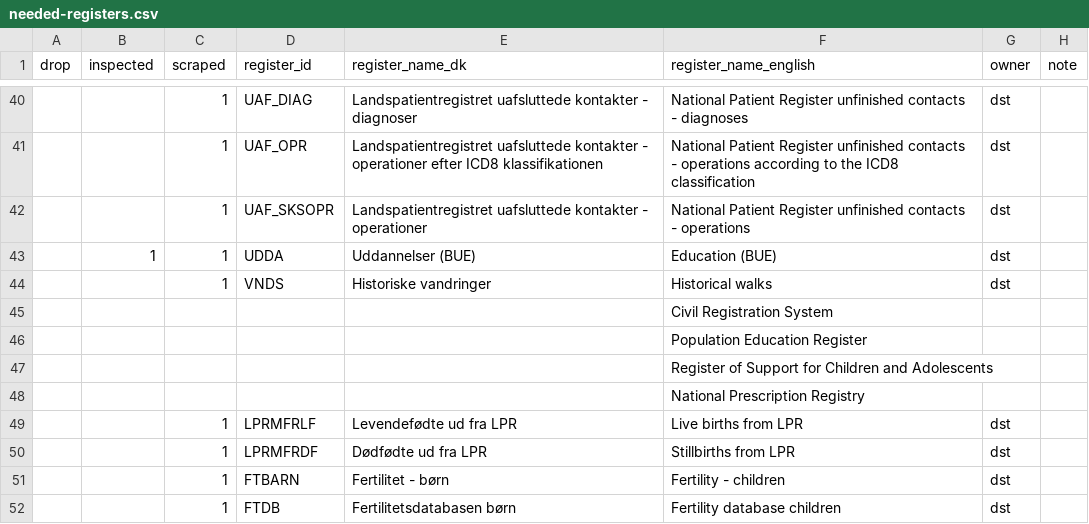
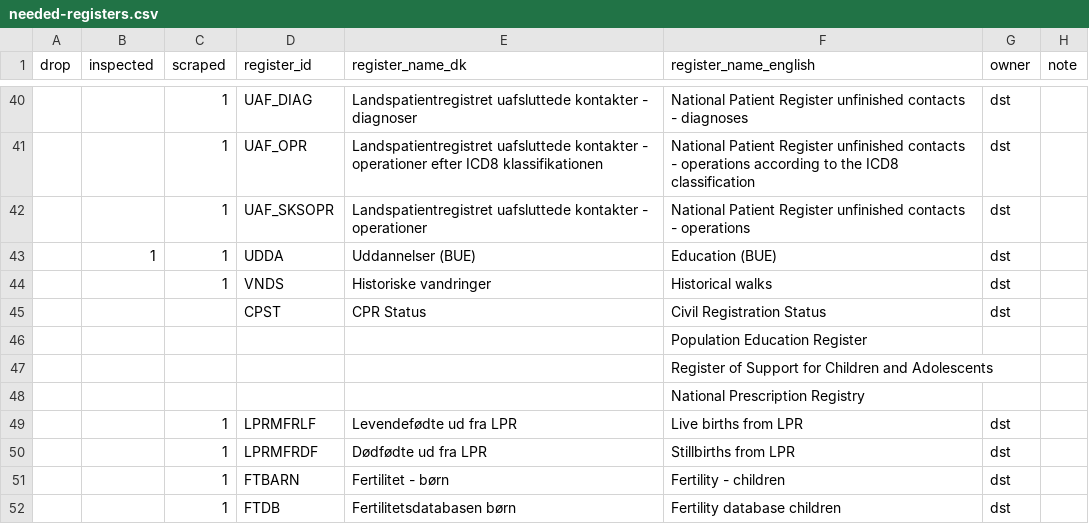
Before and after one commit to steno-aarhus/darter-project, a CSV file: data/needed-registers.csv, drawn as a sheet; only a part is shown, gaps mark what is left out; removed rows and columns are numbered as before the commit, all else as after; the diff names each change by its address in the sheet, - before the commit and + after, or states it on an @@ line.

Commit message:
needed registers

```diff
--- a/data/needed-registers.csv
+++ b/data/needed-registers.csv
-row 45:  |  |  |  |  | Civil Registration System
+row 45:  |  |  | CPST | CPR Status | Civil Registration Status | dst
```
